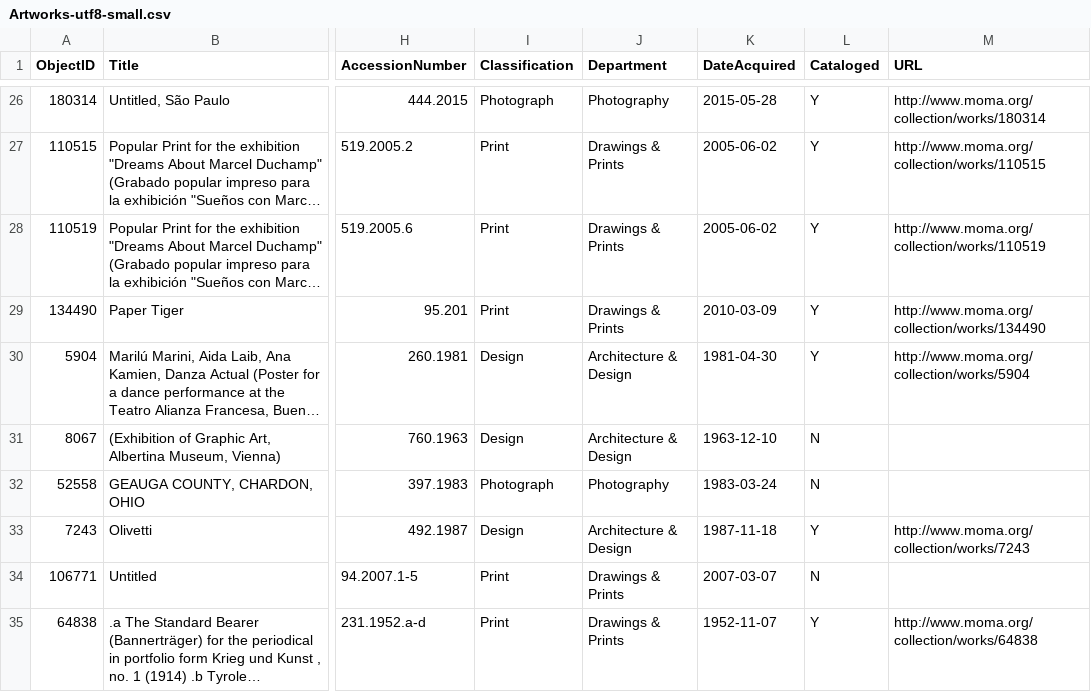
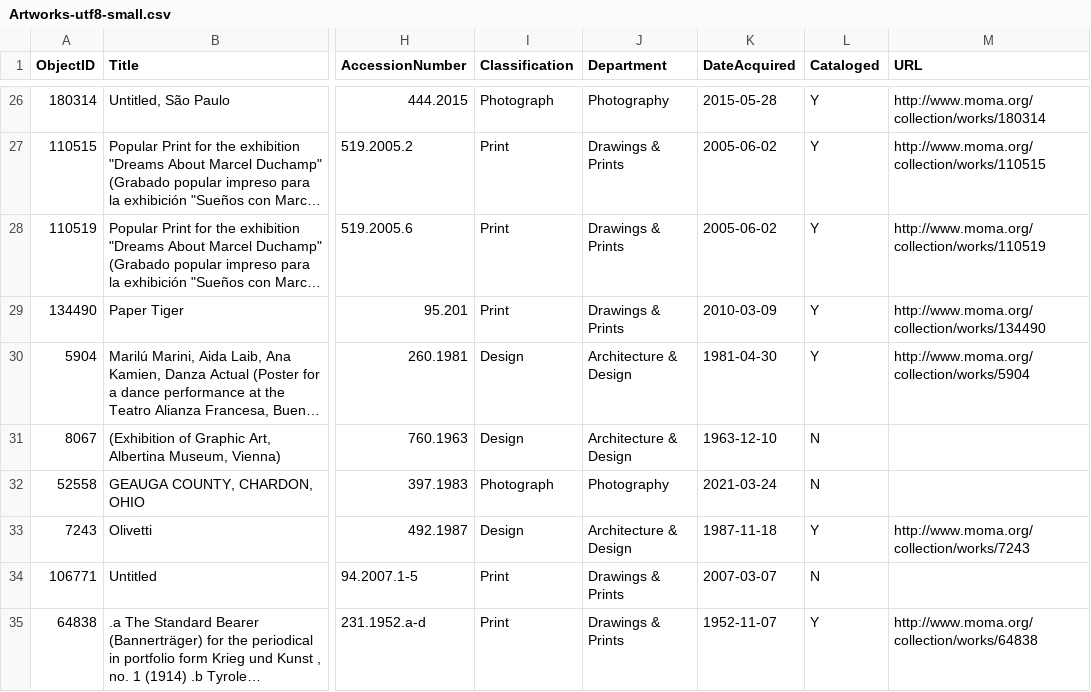
Before and after one commit to EDA2021-2-SEC04-G01/-Reto1-G01, a CSV file: Data/Artworks-utf8-small.csv, drawn as a sheet; only a part is shown, gaps mark what is left out; long unchanged cells end in …; the diff names each change by its address in the sheet, - before the commit and + after, or states it on an @@ line.

```diff
--- a/Data/Artworks-utf8-small.csv
+++ b/Data/Artworks-utf8-small.csv
-K32 (DateAcquired): 1983-03-24
+K32 (DateAcquired): 2021-03-24
```
Also changed, not shown: 3 other files.
